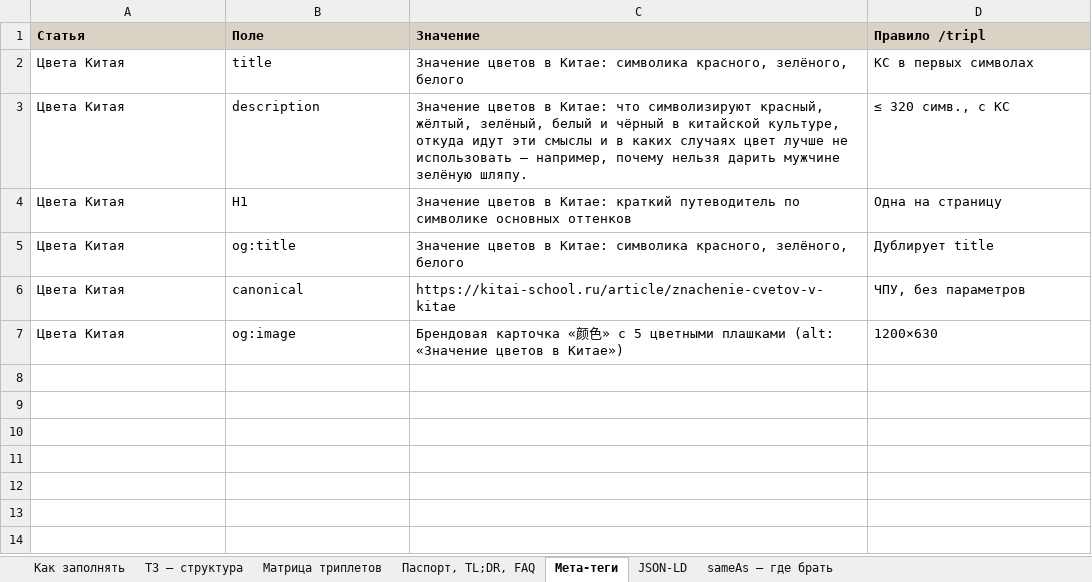
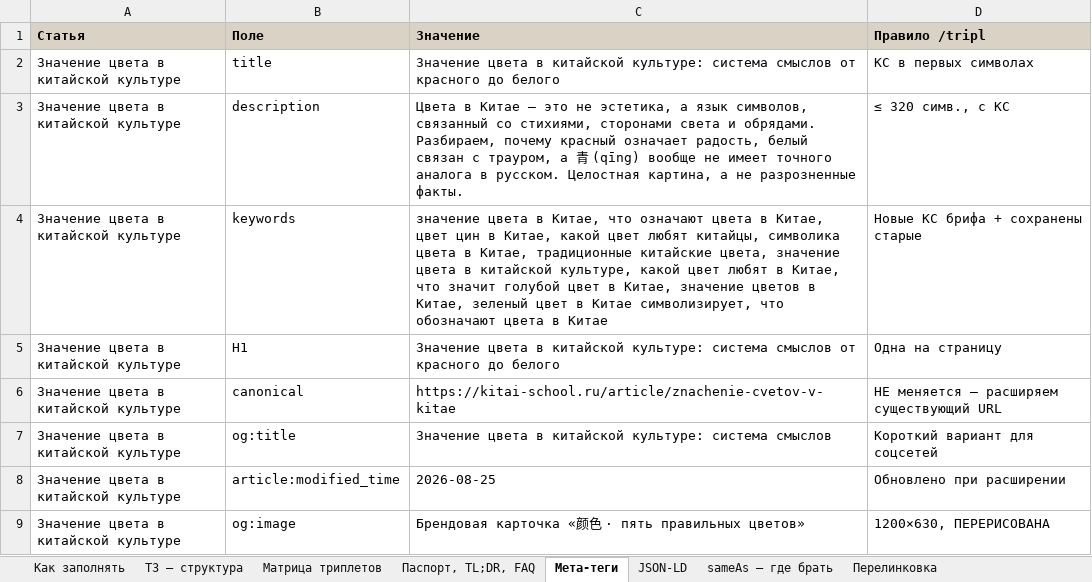
Before and after one commit to juliakitaiskaya-cmd/Kitai-Shool, an Excel workbook: content/tz-znachenie-cvetov-v-kitae.xlsx, sheet Мета-теги, drawn as a sheet; values as stored, in another font and other column widths than the file's, no borders; removed rows and columns are numbered as before the commit, all else as after; the diff names each change by its address in the sheet, - before the commit and + after, or states it on an @@ line.

```diff
--- a/content/tz-znachenie-cvetov-v-kitae.xlsx (sheet Мета-теги)
+++ b/content/tz-znachenie-cvetov-v-kitae.xlsx (sheet Мета-теги)
+sheet tab: Перелинковка
-A2:A3 (Статья): Цвета Китая
+A2:A3 (Статья): Значение цвета в китайской культуре
-C2 (Значение): Значение цветов в Китае: символика красного, зелёного, белого
+C2 (Значение): Значение цвета в китайской культуре: система смыслов от красного до белого
-C3 (Значение): Значение цветов в Китае: что символизируют красный, жёлтый, зелёный, белый и чёрный в китайской культуре, откуда идут эти смыслы и в каких случаях цвет лучше не использовать — например, почему нельзя дарить мужчине зелёную шляпу.
+C3 (Значение): Цвета в Китае — это не эстетика, а язык символов, связанный со стихиями, сторонами света и обрядами. Разбираем, почему красный означает радость, белый связан с трауром, а 青 (qīng) вообще не имеет точного аналога в русском. Целостная картина, а не разрозненные факты.
+row 4: Значение цвета в китайской культуре | keywords | значение цвета в Китае, что означают цвета в Китае, цвет цин в Китае, какой цвет любят китайцы, символика цвета в Китае, традиционные китайские цвета, значение цвета в китайской культуре, какой цвет любят в Китае, что значит голубой цвет в Китае, значение цветов в Китае, зеленый цвет в Китае символизирует, что обозначают цвета в Китае | Новые КС брифа + сохранены старые
-A5 (Статья): Цвета Китая
+A5 (Статья): Значение цвета в китайской культуре
-C5 (Значение): Значение цветов в Китае: краткий путеводитель по символике основных оттенков
+C5 (Значение): Значение цвета в китайской культуре: система смыслов от красного до белого
-row 5: Цвета Китая | og:title | Значение цветов в Китае: символика красного, зелёного, белого | Дублирует title
-A6 (Статья): Цвета Китая
+A6 (Статья): Значение цвета в китайской культуре
-D6 (Правило /tripl): ЧПУ, без параметров
+D6 (Правило /tripl): НЕ меняется — расширяем существующий URL
+row 7: Значение цвета в китайской культуре | og:title | Значение цвета в китайской культуре: система смыслов | Короткий вариант для соцсетей
+row 8: Значение цвета в китайской культуре | article:modified_time | 2026-08-25 | Обновлено при расширении
-A9 (Статья): Цвета Китая
+A9 (Статья): Значение цвета в китайской культуре
-C9 (Значение): …颜色» с 5 цветными плашками (alt: «Значение цветов в Китае»)
+C9 (Значение): …颜色 · пять правильных цветов»
-D9 (Правило /tripl): 1200×630
+D9 (Правило /tripl): 1200×630, ПЕРЕРИСОВАНА
```
Also changed, not shown: sheet Матрица триплетов, sheet Паспорт, TL;DR, FAQ, sheet ТЗ — структура, sheet sameAs — где брать, sheet Как заполнять, sheet JSON-LD, other sheet tabs, 7 other files.
